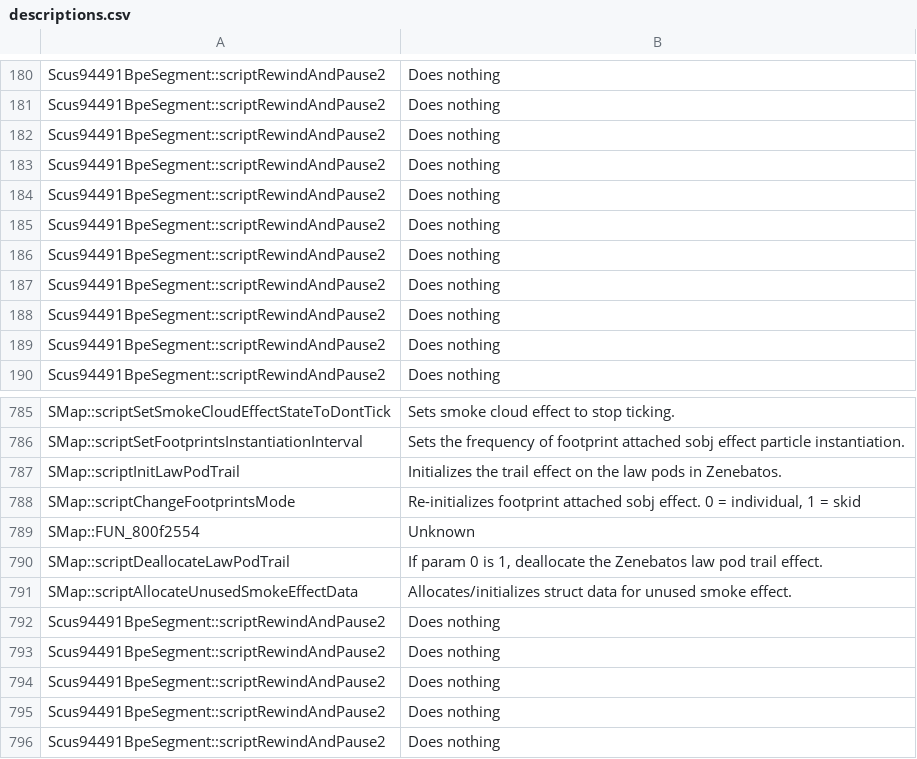
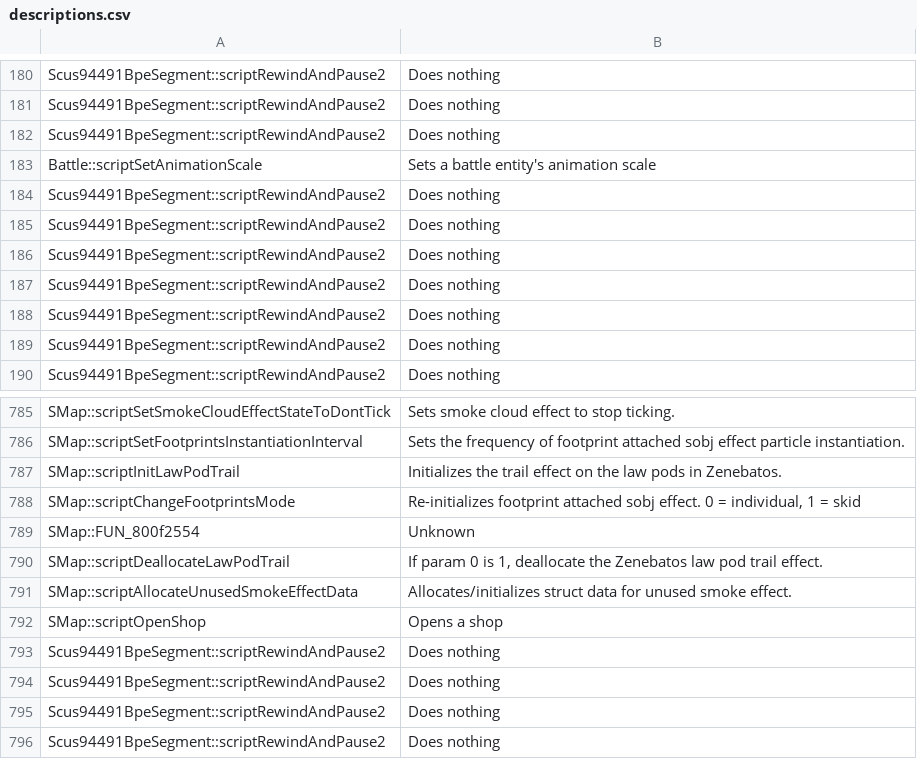
Before and after one commit to avionanx/tlot, a CSV file: patches/meta/descriptions.csv, drawn as a sheet; only a part is shown, gaps mark what is left out.

```diff
--- a/patches/meta/descriptions.csv
+++ b/patches/meta/descriptions.csv
@@ -182,3 +182,3 @@
 "Scus94491BpeSegment::scriptRewindAndPause2","Does nothing"
-"Scus94491BpeSegment::scriptRewindAndPause2","Does nothing"
+"Battle::scriptSetAnimationScale","Sets a battle entity's animation scale"
 "Scus94491BpeSegment::scriptRewindAndPause2","Does nothing"
@@ -791,3 +791,3 @@
 "SMap::scriptAllocateUnusedSmokeEffectData","Allocates/initializes struct data for unused smoke effect."
-"Scus94491BpeSegment::scriptRewindAndPause2","Does nothing"
+"SMap::scriptOpenShop","Opens a shop"
 "Scus94491BpeSegment::scriptRewindAndPause2","Does nothing"
```
Also changed, not shown: patches/meta/params.csv, patches/scripts.csv, 10 other files.
